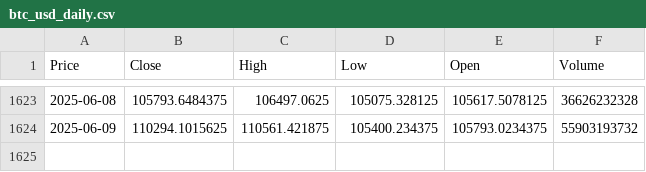
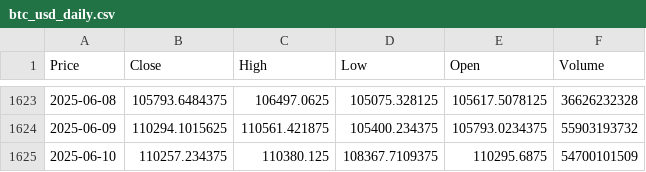
Before and after one commit to Shelby-Wong0312/QuantProject, a CSV file: btc_usd_daily.csv, drawn as a sheet; only a part is shown, gaps mark what is left out; the diff names each change by its address in the sheet, - before the commit and + after, or states it on an @@ line.

```diff
--- a/btc_usd_daily.csv
+++ b/btc_usd_daily.csv
+row 1625: 2025-06-10 | 110257.234375 | 110380.125 | 108367.7109375 | 110295.6875 | 54700101509
```
Also changed, not shown: 7 other files.
